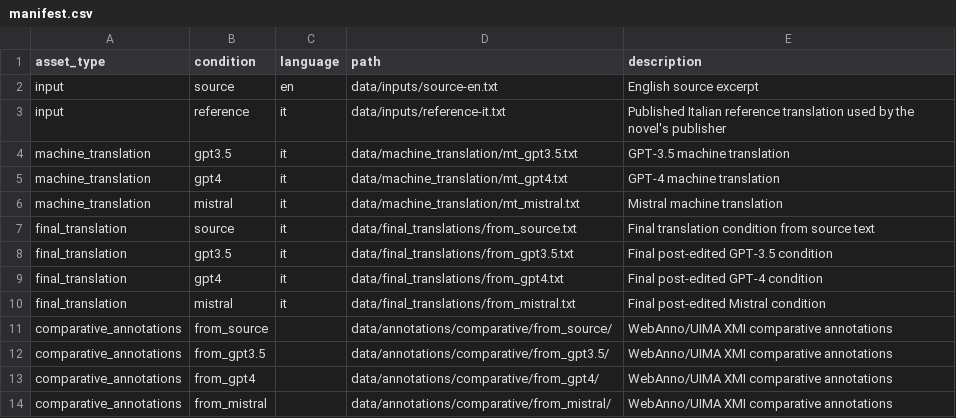
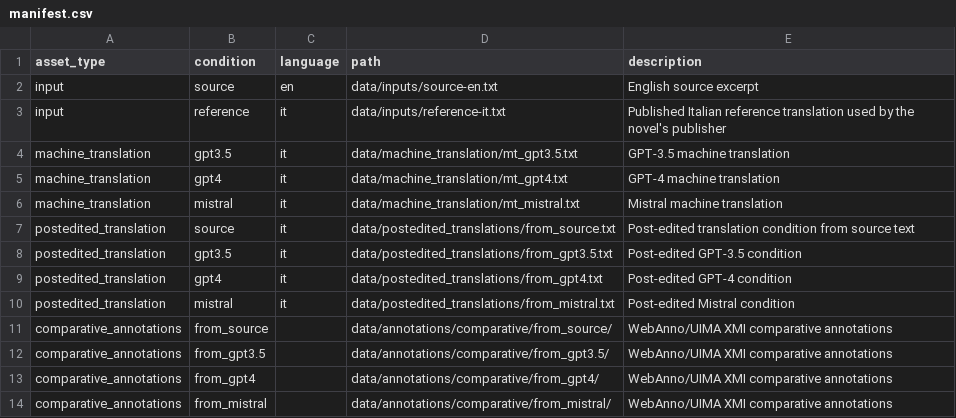
Before and after one commit to Ancastal/extending-creamt-data, a CSV file: data/manifest.csv, drawn as a sheet.

Commit message:
refactor: name post-edited translations

```diff
--- a/data/manifest.csv
+++ b/data/manifest.csv
@@ -6,6 +6,6 @@ machine_translation,gpt4,it,data/machine_translation/mt_gpt4.txt,GPT-4 machine t
 machine_translation,mistral,it,data/machine_translation/mt_mistral.txt,Mistral machine translation
-final_translation,source,it,data/final_translations/from_source.txt,Final translation condition from source text
-final_translation,gpt3.5,it,data/final_translations/from_gpt3.5.txt,Final post-edited GPT-3.5 condition
-final_translation,gpt4,it,data/final_translations/from_gpt4.txt,Final post-edited GPT-4 condition
-final_translation,mistral,it,data/final_translations/from_mistral.txt,Final post-edited Mistral condition
+postedited_translation,source,it,data/postedited_translations/from_source.txt,Post-edited translation condition from source text
+postedited_translation,gpt3.5,it,data/postedited_translations/from_gpt3.5.txt,Post-edited GPT-3.5 condition
+postedited_translation,gpt4,it,data/postedited_translations/from_gpt4.txt,Post-edited GPT-4 condition
+postedited_translation,mistral,it,data/postedited_translations/from_mistral.txt,Post-edited Mistral condition
 comparative_annotations,from_source,,data/annotations/comparative/from_source/,WebAnno/UIMA XMI comparative annotations
```
Also changed, not shown: 6 other files.
